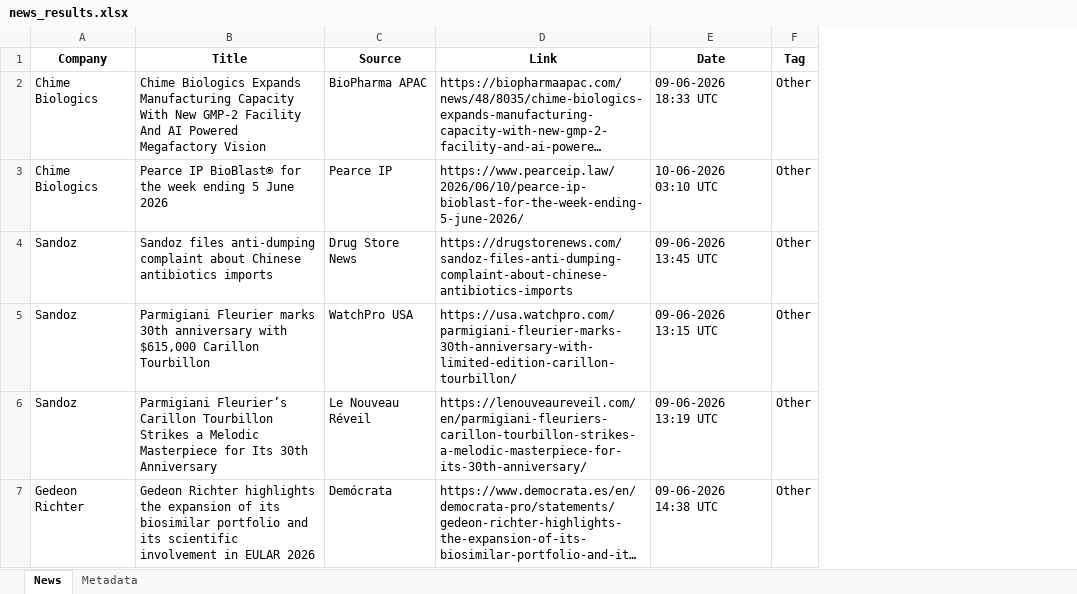
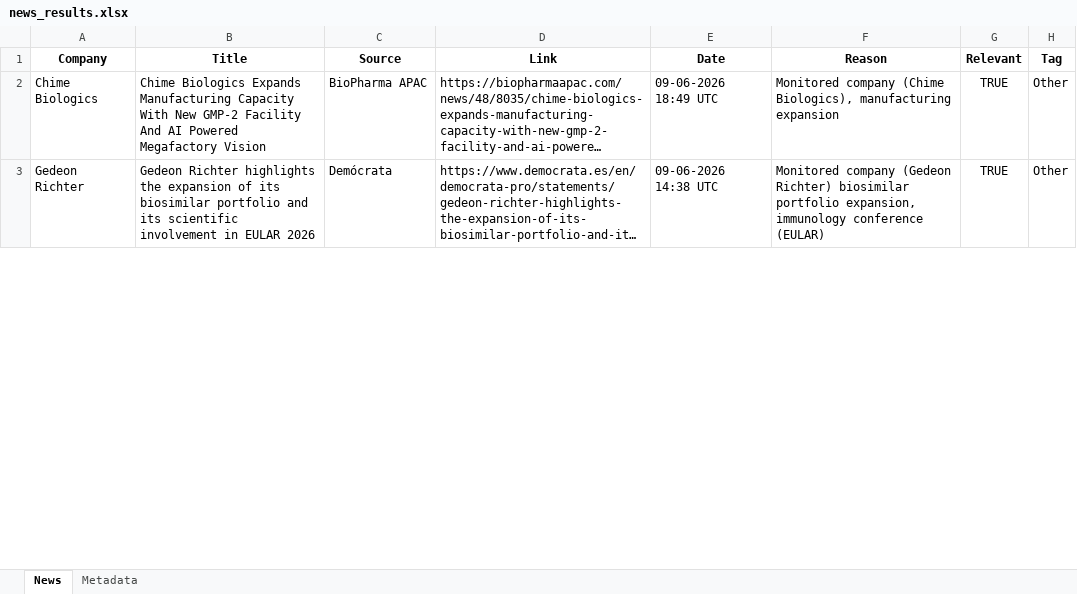
Before and after one commit to synapseKrishna/Ved, an Excel workbook: news_results.xlsx, sheet News, drawn as a sheet; only a part is shown; long unchanged cells end in …; values as stored, in another font and other column widths than the file's, no borders; removed rows and columns are numbered as before the commit, all else as after; the diff covers the shown part only; the diff names each change by its address in the sheet, - before the commit and + after, or states it on an @@ line.

```diff
--- a/news_results.xlsx (sheet News)
+++ b/news_results.xlsx (sheet News)
+column F (Reason), rows 2-3: Monitored company (Chime Biologics), manufacturing expansion | Monitored company (Gedeon Richter) biosimilar portfolio expansion, immunology conference (EULAR)
+column G (Relevant), rows 2-3: TRUE | TRUE
-E2 (Date): 09-06-2026 18:33 UTC
+E2 (Date): 09-06-2026 18:49 UTC
-row 3: Chime Biologics | Pearce IP BioBlast® for the week ending 5 June 2026 | Pearce IP | https://www.pearceip.law/2026/06/10/pearce-ip-bioblast-for-the-week-ending-5-june-2026/ | 10-06-2026 03:10 UTC | Other
-row 4: Sandoz | Sandoz files anti-dumping complaint about Chinese antibiotics imports | Drug Store News | https://drugstorenews.com/sandoz-files-anti-dumping-complaint-about-chinese-antibiotics-imports | 09-06-2026 13:45 UTC | Other
-row 5: Sandoz | Parmigiani Fleurier marks 30th anniversary with $615,000 Carillon Tourbillon | WatchPro USA | https://usa.watchpro.com/parmigiani-fleurier-marks-30th-anniversary-with-limited-edition-carillon-tourbillon/ | 09-06-2026 13:15 UTC | Other
-row 6: Sandoz | Parmigiani Fleurier’s Carillon Tourbillon Strikes a Melodic Masterpiece for Its 30th Anniversary | Le Nouveau Réveil | https://lenouveaureveil.com/en/parmigiani-fleuriers-carillon-tourbillon-strikes-a-melodic-masterpiece-for-its-30th-anniversary/ | 09-06-2026 13:19 UTC | Other
```
Also changed, not shown: 6 added rows, 121 removed rows and 25 edited cells elsewhere in this sheet, sheet Metadata, news_results_raw.xlsx.
